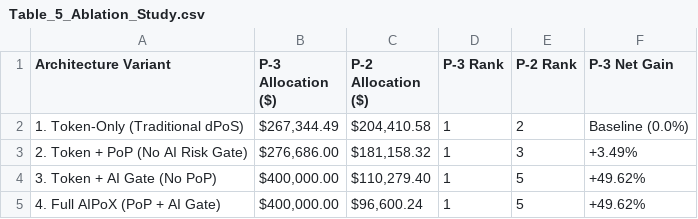
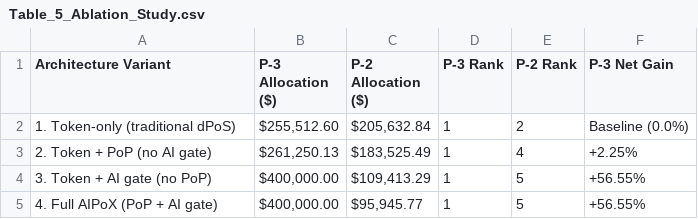
Before and after one commit to RayanAndish/DAO-VC, a CSV file: Table_5_Ablation_Study.csv, drawn as a sheet.

```diff
--- a/Table_5_Ablation_Study.csv
+++ b/Table_5_Ablation_Study.csv
@@ -1,5 +1,5 @@
 Architecture Variant,P-3 Allocation ($),P-2 Allocation ($),P-3 Rank,P-2 Rank,P-3 Net Gain
-1. Token-Only (Traditional dPoS),"$267,344.49","$204,410.58",1,2,Baseline (0.0%)
-2. Token + PoP (No AI Risk Gate),"$276,686.00","$181,158.32",1,3,+3.49%
-3. Token + AI Gate (No PoP),"$400,000.00","$110,279.40",1,5,+49.62%
-4. Full AIPoX (PoP + AI Gate),"$400,000.00","$96,600.24",1,5,+49.62%
+1. Token-only (traditional dPoS),"$255,512.60","$205,632.84",1,2,Baseline (0.0%)
+2. Token + PoP (no AI gate),"$261,250.13","$183,525.49",1,4,+2.25%
+3. Token + AI gate (no PoP),"$400,000.00","$109,413.29",1,5,+56.55%
+4. Full AIPoX (PoP + AI gate),"$400,000.00","$95,945.77",1,5,+56.55%
```
Also changed, not shown: Data/Table_3_AI_Validation_Metrics.csv, OnChain_Proposal_State_Raw.csv, 40 other files.
